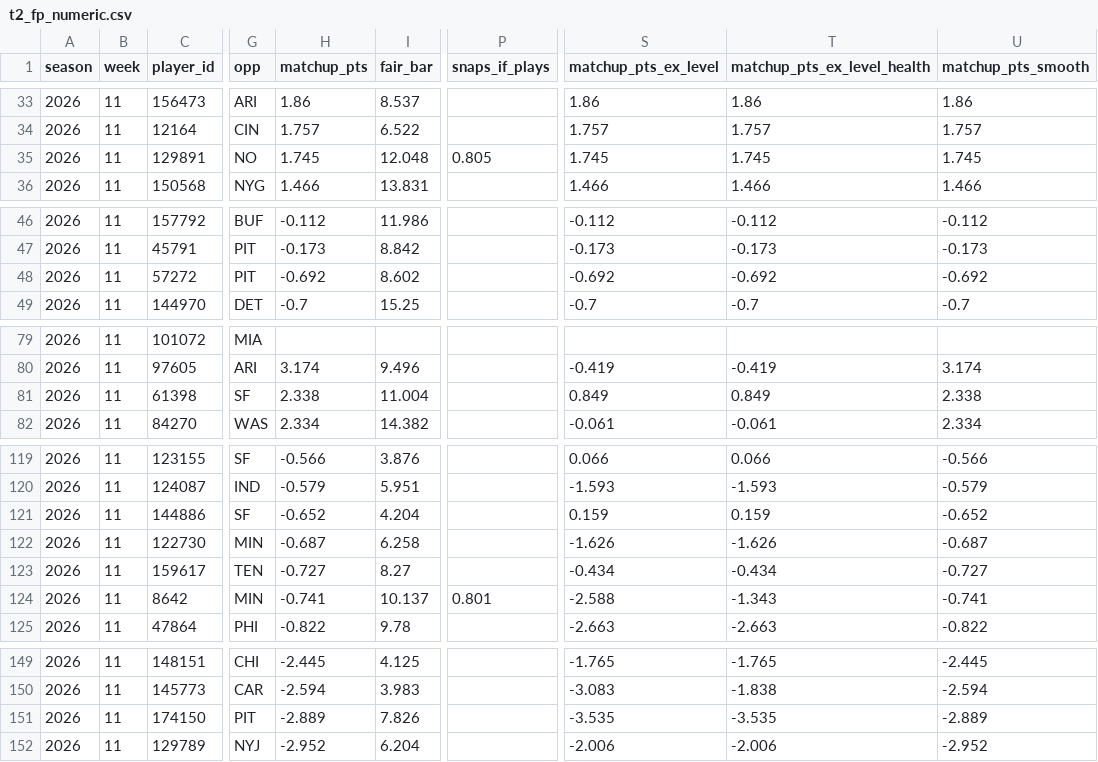
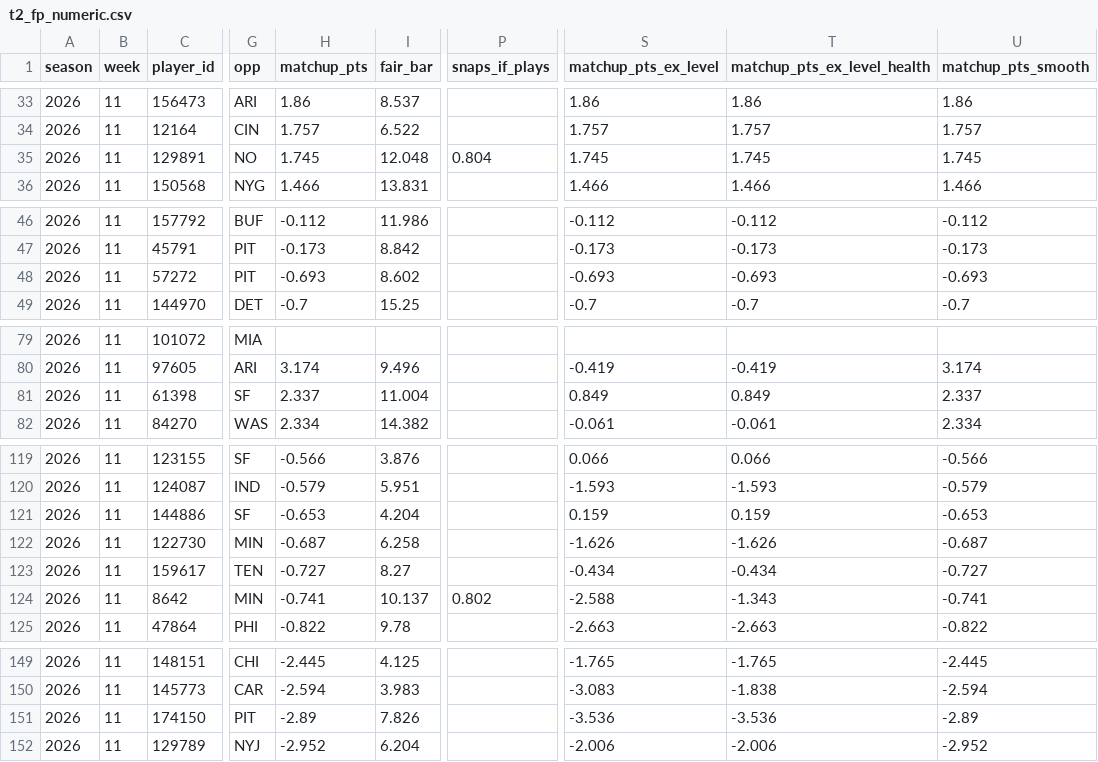
Before and after one commit to dhanani1/dwain-coverage-data, a CSV file: t2_fp_numeric.csv, drawn as a sheet; only a part is shown, gaps mark what is left out; the diff covers the shown part only; the diff names each change by its address in the sheet, - before the commit and + after, or states it on an @@ line.

Commit message:
refresh weeks 01-10 (2026-11-17 09:14)

```diff
--- a/t2_fp_numeric.csv
+++ b/t2_fp_numeric.csv
-P35 (snaps_if_plays): 0.805
+P35 (snaps_if_plays): 0.804
-H48 (matchup_pts): -0.692
+H48 (matchup_pts): -0.693
-S48 (matchup_pts_ex_level): -0.692
+S48 (matchup_pts_ex_level): -0.693
-T48 (matchup_pts_ex_level_health): -0.692
+T48 (matchup_pts_ex_level_health): -0.693
-U48 (matchup_pts_smooth): -0.692
+U48 (matchup_pts_smooth): -0.693
-H81 (matchup_pts): 2.338
+H81 (matchup_pts): 2.337
-U81 (matchup_pts_smooth): 2.338
+U81 (matchup_pts_smooth): 2.337
-H121 (matchup_pts): -0.652
+H121 (matchup_pts): -0.653
-U121 (matchup_pts_smooth): -0.652
+U121 (matchup_pts_smooth): -0.653
-P124 (snaps_if_plays): 0.801
+P124 (snaps_if_plays): 0.802
-H151 (matchup_pts): -2.889
+H151 (matchup_pts): -2.89
-S151 (matchup_pts_ex_level): -3.535
+S151 (matchup_pts_ex_level): -3.536
-T151 (matchup_pts_ex_level_health): -3.535
+T151 (matchup_pts_ex_level_health): -3.536
-U151 (matchup_pts_smooth): -2.889
+U151 (matchup_pts_smooth): -2.89
```
Also changed, not shown: 2 edited cells elsewhere in this file, def_absences_wk11.csv, t2_fp.csv, 3 other files.
